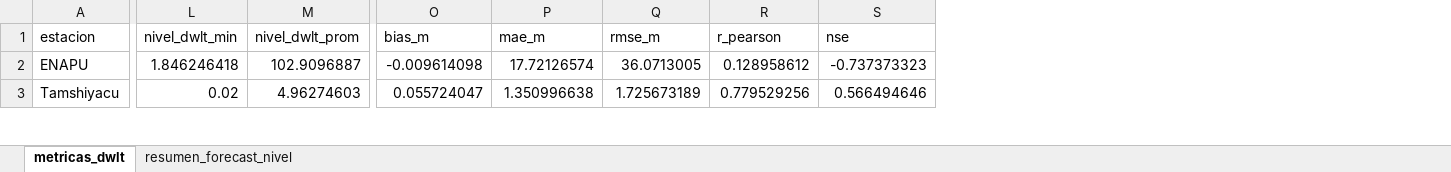
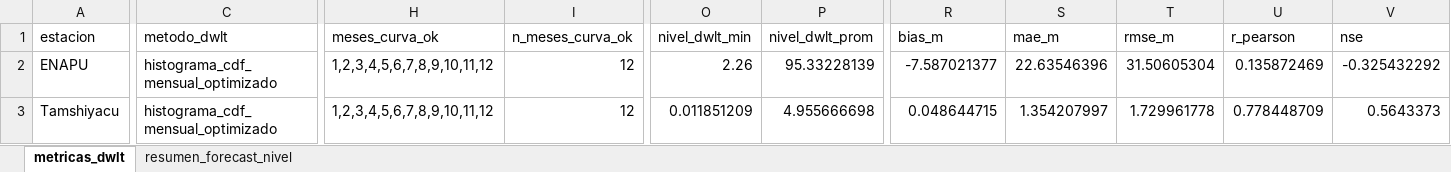
Before and after one commit to KURONO23/LoretoNivelesaCaudales, an Excel workbook: outputs/metricas_dwlt_estaciones.xlsx, sheet metricas_dwlt, drawn as a sheet; only a part is shown, gaps mark what is left out; values as stored, in another font and other column widths than the file's, no borders; addresses are those after the commit; the diff covers the shown part only; the diff names each change by its address in the sheet, - before the commit and + after, or states it on an @@ line.

```diff
--- a/outputs/metricas_dwlt_estaciones.xlsx (sheet metricas_dwlt)
+++ b/outputs/metricas_dwlt_estaciones.xlsx (sheet metricas_dwlt)
+column C (metodo_dwlt), rows 2-3: histograma_cdf_mensual_optimizado | histograma_cdf_mensual_optimizado
+column H (meses_curva_ok), rows 2-3: 1,2,3,4,5,6,7,8,9,10,11,12 | 1,2,3,4,5,6,7,8,9,10,11,12
+column I (n_meses_curva_ok), rows 2-3: 12 | 12
-O2 (nivel_dwlt_min): 1.846246418
+O2 (nivel_dwlt_min): 2.26
-P2 (nivel_dwlt_prom): 102.9096887
+P2 (nivel_dwlt_prom): 95.33228139
-R2 (bias_m): -0.009614098
+R2 (bias_m): -7.587021377
-S2 (mae_m): 17.72126574
+S2 (mae_m): 22.63546396
-T2 (rmse_m): 36.0713005
+T2 (rmse_m): 31.50605304
-U2 (r_pearson): 0.128958612
+U2 (r_pearson): 0.135872469
-V2 (nse): -0.737373323
+V2 (nse): -0.325432292
-O3 (nivel_dwlt_min): 0.02
+O3 (nivel_dwlt_min): 0.011851209
-P3 (nivel_dwlt_prom): 4.96274603
+P3 (nivel_dwlt_prom): 4.955666698
-R3 (bias_m): 0.055724047
+R3 (bias_m): 0.048644715
-S3 (mae_m): 1.350996638
+S3 (mae_m): 1.354207997
-T3 (rmse_m): 1.725673189
+T3 (rmse_m): 1.729961778
-U3 (r_pearson): 0.779529256
+U3 (r_pearson): 0.778448709
-V3 (nse): 0.566494646
+V3 (nse): 0.5643373
```
Also changed, not shown: 185 edited cells elsewhere in this sheet, sheet resumen_forecast_nivel, outputs/pronostico_nivel_7dias_estaciones.xlsx, outputs/validacion_dwlt_hasta_observado_disponible.xlsx, 5 other files.
